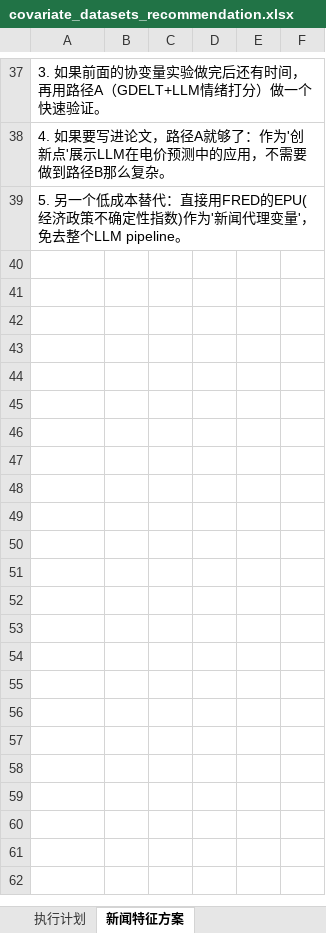
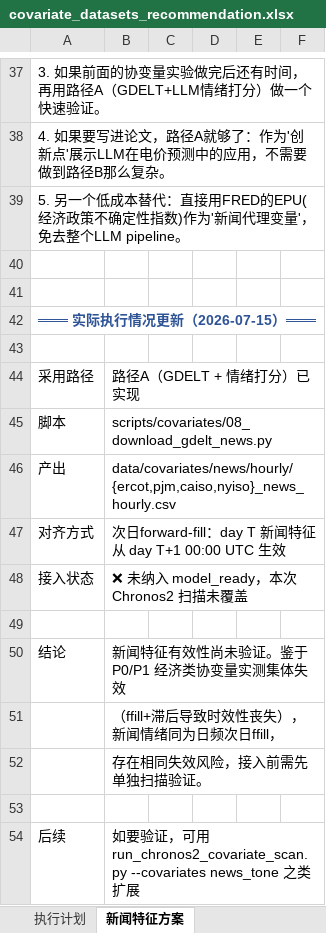
Before and after one commit to lwowlwowl/electricity-price-forecasting, an Excel workbook: docs/covariate_datasets_recommendation.xlsx, sheet 新闻特征方案, drawn as a sheet; only a part is shown, gaps mark what is left out; values as stored, in another font and other column widths than the file's, no borders; the diff names each change by its address in the sheet, - before the commit and + after, or states it on an @@ line.

Commit message:
chore: 转向前工作区收尾 — 协变量 LLM 特征 + decision-aware 规划文档
新增:
- scripts/covariates/12_llm_extract_news_features.py (新闻文本 LLM 特征提取)
- docs/todo3.md (模型搭建决策清单: GRU/DFL/退火/多头/上下文窗口)
- docs/covariate_conclusions.md
- docs/新闻特征初步汇报材料.md
- docs/gen_drawio_v4.py, gen_drawio_two_versions.py, model_architecture.drawio/.zip

改动:
- scripts/covariates/11_scrape_article_text.py
- data/covariates/README.md, docs/covariate_datasets_recommendation.xlsx

转向 decision-aware 方向前的快照点; 后续将归档消融/ElecFM 旧代码.

```diff
--- a/docs/covariate_datasets_recommendation.xlsx (sheet 新闻特征方案)
+++ b/docs/covariate_datasets_recommendation.xlsx (sheet 新闻特征方案)
+row 40: (empty)
+row 41: (empty)
+row 42: ═══ 实际执行情况更新（2026-07-15）═══
+row 43: (empty)
+row 44: 采用路径 | 路径A（GDELT + 情绪打分）已实现
+row 45: 脚本 | scripts/covariates/08_download_gdelt_news.py
+row 46: 产出 | data/covariates/news/hourly/{ercot,pjm,caiso,nyiso}_news_hourly.csv
+row 47: 对齐方式 | 次日forward-fill：day T 新闻特征从 day T+1 00:00 UTC 生效
+row 48: 接入状态 | ❌ 未纳入 model_ready，本次 Chronos2 扫描未覆盖
+row 49: (empty)
+row 50: 结论 | 新闻特征有效性尚未验证。鉴于 P0/P1 经济类协变量实测集体失效
+row 51:  | （ffill+滞后导致时效性丧失），新闻情绪同为日频次日ffill，
+row 52:  | 存在相同失效风险，接入前需先单独扫描验证。
+row 53: (empty)
+row 54: 后续 | 如要验证，可用 run_chronos2_covariate_scan.py --covariates news_tone 之类扩展
```
Also changed, not shown: sheet 数据集推荐总表, sheet 执行计划, 11 other files.
